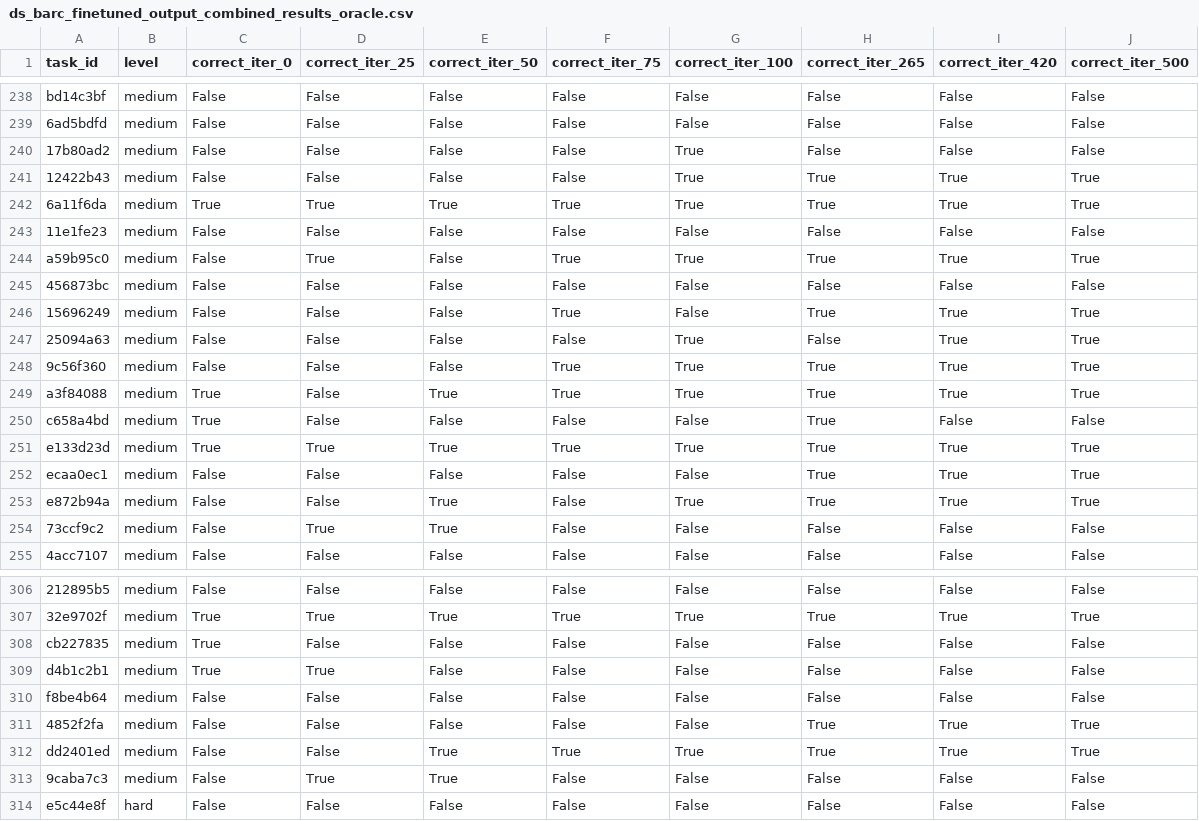
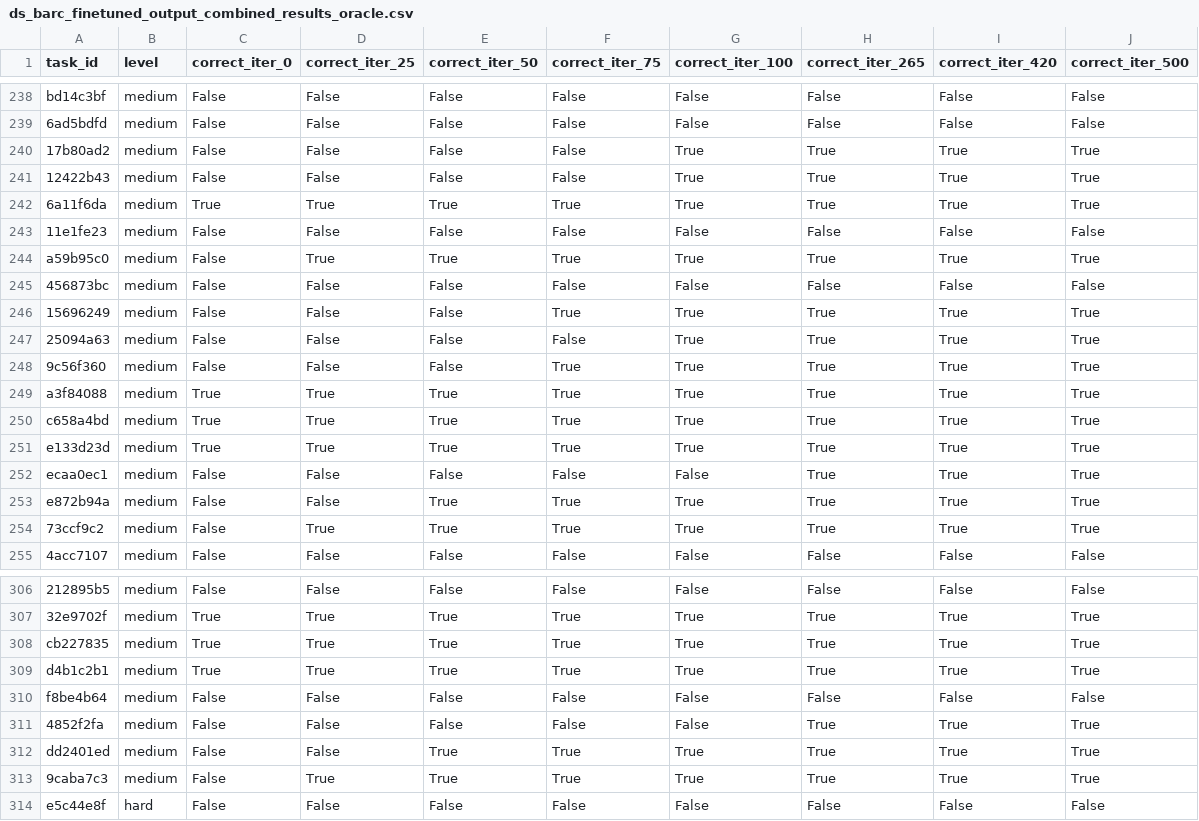
Before and after one commit to avocadoali/marc, a CSV file: evaluation/data_ds/ds_barc_finetuned_output_combined_results_oracle.csv, drawn as a sheet; only a part is shown, gaps mark what is left out; the diff covers the shown part only; the diff names each change by its address in the sheet, - before the commit and + after, or states it on an @@ line.

```diff
--- a/evaluation/data_ds/ds_barc_finetuned_output_combined_results_oracle.csv
+++ b/evaluation/data_ds/ds_barc_finetuned_output_combined_results_oracle.csv
-H240 (correct_iter_265): False
+H240 (correct_iter_265): True
-I240 (correct_iter_420): False
+I240 (correct_iter_420): True
-J240 (correct_iter_500): False
+J240 (correct_iter_500): True
-E244 (correct_iter_50): False
+E244 (correct_iter_50): True
-G246 (correct_iter_100): False
+G246 (correct_iter_100): True
-H247 (correct_iter_265): False
+H247 (correct_iter_265): True
-D249:D250 (correct_iter_25): False
+D249:D250 (correct_iter_25): True
-E250 (correct_iter_50): False
+E250 (correct_iter_50): True
-F250 (correct_iter_75): False
+F250 (correct_iter_75): True
-G250 (correct_iter_100): False
+G250 (correct_iter_100): True
-I250 (correct_iter_420): False
+I250 (correct_iter_420): True
-J250 (correct_iter_500): False
+J250 (correct_iter_500): True
-F253:F254 (correct_iter_75): False
+F253:F254 (correct_iter_75): True
-G254 (correct_iter_100): False
+G254 (correct_iter_100): True
-H254 (correct_iter_265): False
+H254 (correct_iter_265): True
-I254 (correct_iter_420): False
+I254 (correct_iter_420): True
-J254 (correct_iter_500): False
+J254 (correct_iter_500): True
-D308 (correct_iter_25): False
+D308 (correct_iter_25): True
-E308:E309 (correct_iter_50): False
+E308:E309 (correct_iter_50): True
-F308:F309 (correct_iter_75): False
+F308:F309 (correct_iter_75): True
-G308:G309 (correct_iter_100): False
+G308:G309 (correct_iter_100): True
-H308:H309 (correct_iter_265): False
+H308:H309 (correct_iter_265): True
-I308:I309 (correct_iter_420): False
+I308:I309 (correct_iter_420): True
-J308:J309 (correct_iter_500): False
+J308:J309 (correct_iter_500): True
-F313 (correct_iter_75): False
+F313 (correct_iter_75): True
-G313 (correct_iter_100): False
+G313 (correct_iter_100): True
-H313 (correct_iter_265): False
+H313 (correct_iter_265): True
-I313 (correct_iter_420): False
+I313 (correct_iter_420): True
-J313 (correct_iter_500): False
+J313 (correct_iter_500): True
```
Also changed, not shown: 159 edited cells elsewhere in this file, evaluation/data_ds/ds_barc_non_finetuned_output_combined_results_oracle.csv, evaluation/data_es/epoch_scaling_barc_finetuned_output_combined_results_oracle.csv, 16 other files.
